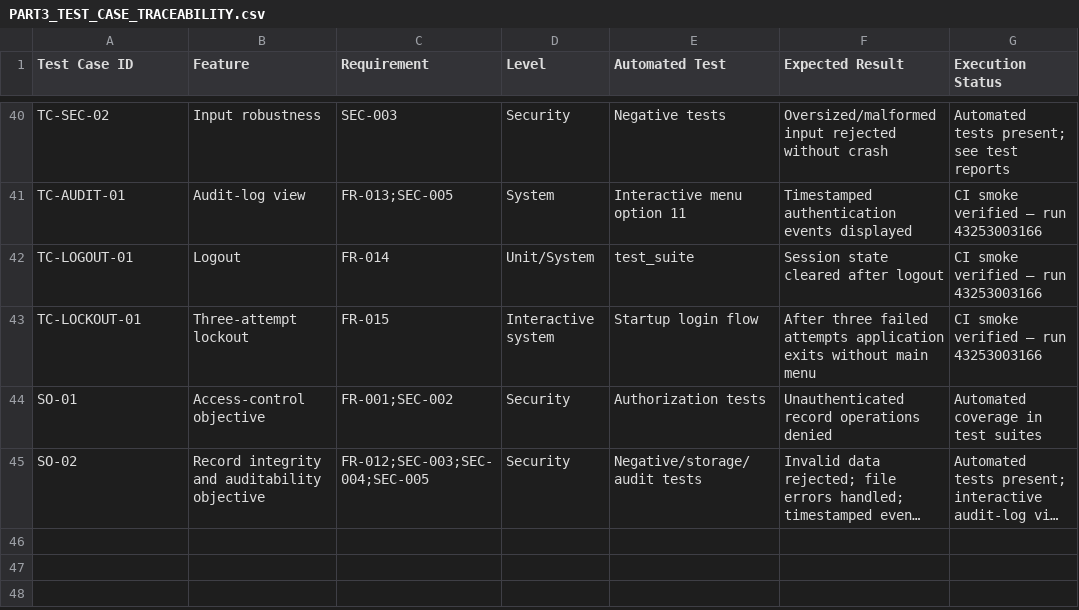
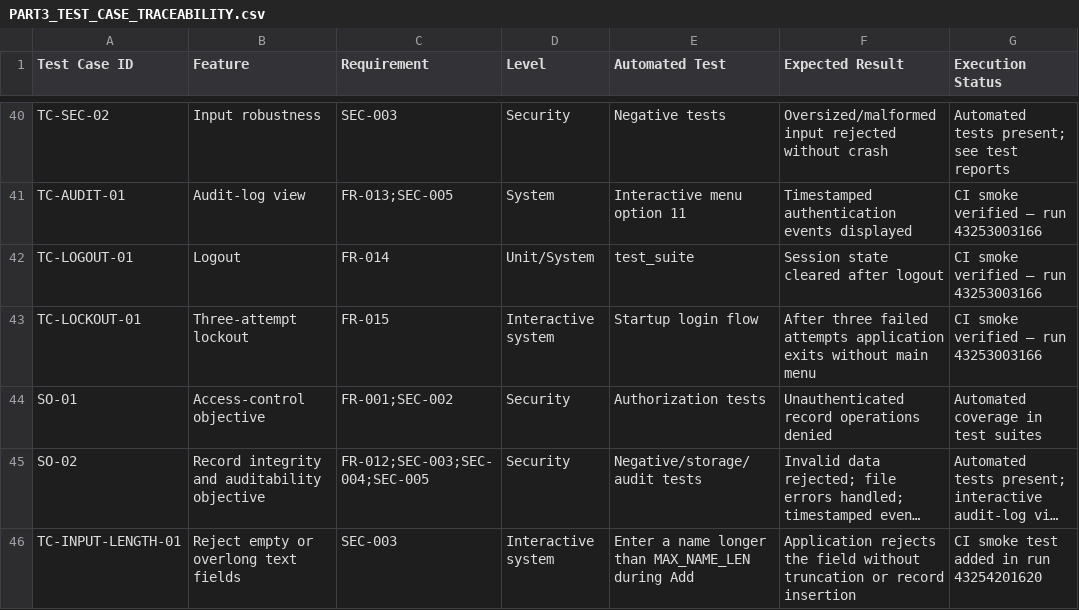
Before and after one commit to samikshajayanth/SE-JACKFRUIT, a CSV file: docs/PART3_TEST_CASE_TRACEABILITY.csv, drawn as a sheet; only a part is shown, gaps mark what is left out; long unchanged cells end in …; the diff names each change by its address in the sheet, - before the commit and + after, or states it on an @@ line.

Commit message:
test: trace overlong input rejection to SEC-003

```diff
--- a/docs/PART3_TEST_CASE_TRACEABILITY.csv
+++ b/docs/PART3_TEST_CASE_TRACEABILITY.csv
+row 46: TC-INPUT-LENGTH-01 | Reject empty or overlong text fields | SEC-003 | Interactive system | Enter a name longer than MAX_NAME_LEN during Add | Application rejects the field without truncation or record insertion | CI smoke test added in run 43254201620
```
